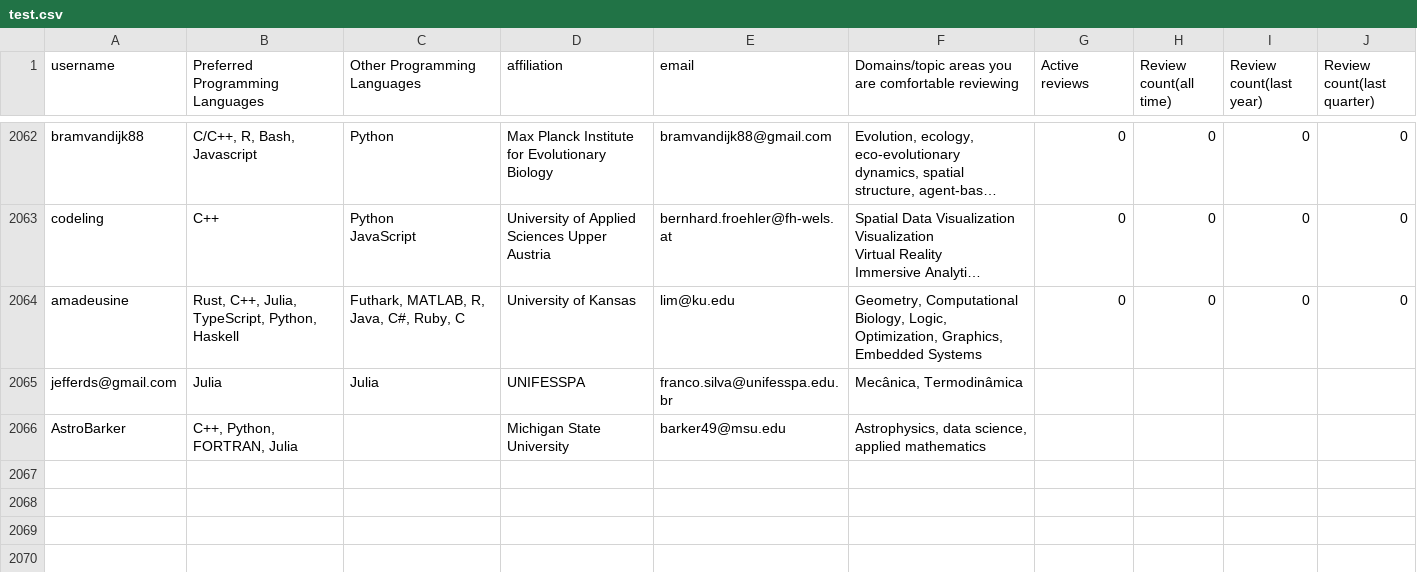
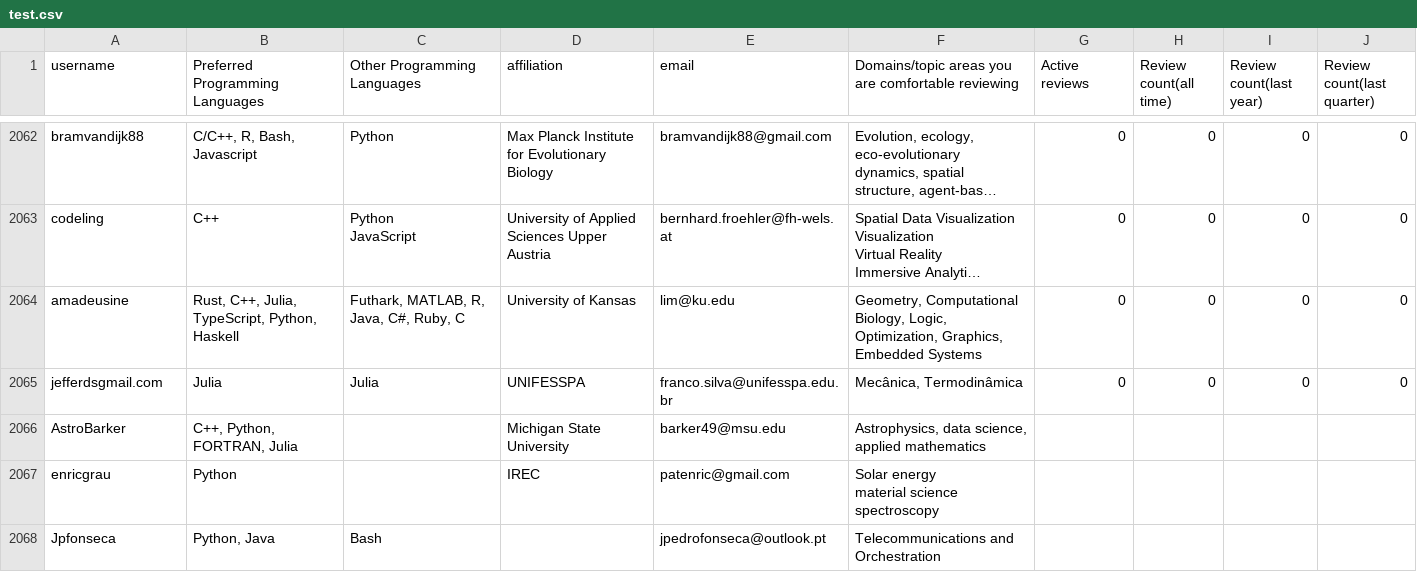
Before and after one commit to arjunsavel/CV, a CSV file: scripts/test.csv, drawn as a sheet; only a part is shown, gaps mark what is left out; long unchanged cells end in …; ↵ is a line break in a cell; the diff names each change by its address in the sheet, - before the commit and + after, or states it on an @@ line.

```diff
--- a/scripts/test.csv
+++ b/scripts/test.csv
-A2065 (username): jefferds@gmail.com
+A2065 (username): jefferdsgmail.com
-G2065 (Active reviews): (empty)
+G2065 (Active reviews): 0
-H2065 (Review count(all time)): (empty)
+H2065 (Review count(all time)): 0
-I2065 (Review count(last year)): (empty)
+I2065 (Review count(last year)): 0
-J2065 (Review count(last quarter)): (empty)
+J2065 (Review count(last quarter)): 0
+row 2067: enricgrau | Python |  | IREC | patenric@gmail.com | Solar energy ↵ material science ↵ spectroscopy
+row 2068: Jpfonseca | Python, Java | Bash |  | jpedrofonseca@outlook.pt | Telecommunications and Orchestration
```
